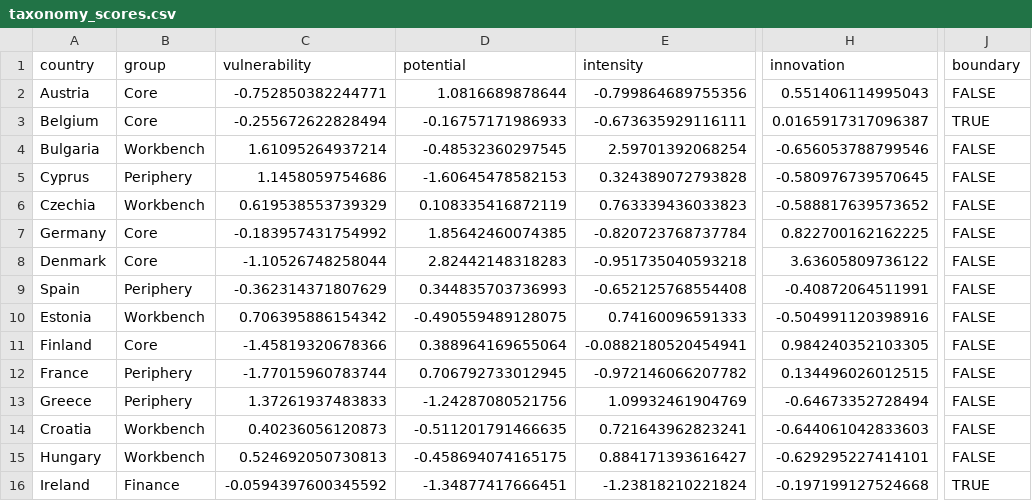
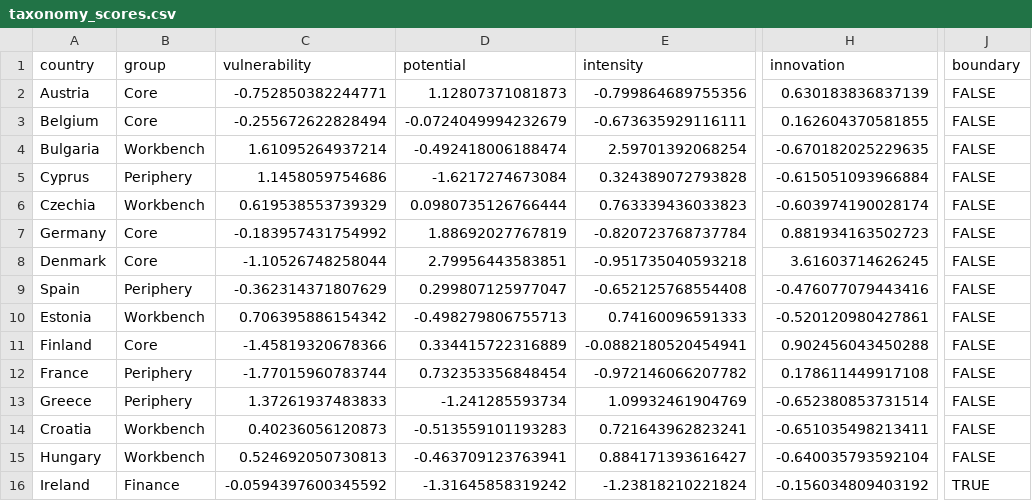
Before and after one commit to graebnerc/ecol-taxonomy, a CSV file: data/tidy/taxonomy_scores.csv, drawn as a sheet; only a part is shown, gaps mark what is left out; the diff covers the shown part only; the diff names each change by its address in the sheet, - before the commit and + after, or states it on an @@ line.

```diff
--- a/data/tidy/taxonomy_scores.csv
+++ b/data/tidy/taxonomy_scores.csv
-D2 (potential): 1.0816689878644
+D2 (potential): 1.12807371081873
-H2 (innovation): 0.551406114995043
+H2 (innovation): 0.630183836837139
-D3 (potential): -0.16757171986933
+D3 (potential): -0.0724049994232679
-H3 (innovation): 0.0165917317096387
+H3 (innovation): 0.162604370581855
-J3 (boundary): TRUE
+J3 (boundary): FALSE
-D4 (potential): -0.48532360297545
+D4 (potential): -0.492418006188474
-H4 (innovation): -0.656053788799546
+H4 (innovation): -0.670182025229635
-D5 (potential): -1.60645478582153
+D5 (potential): -1.6217274673084
-H5 (innovation): -0.580976739570645
+H5 (innovation): -0.615051093966884
-D6 (potential): 0.108335416872119
+D6 (potential): 0.0980735126766444
-H6 (innovation): -0.588817639573652
+H6 (innovation): -0.603974190028174
-D7 (potential): 1.85642460074385
+D7 (potential): 1.88692027767819
-H7 (innovation): 0.822700162162225
+H7 (innovation): 0.881934163502723
-D8 (potential): 2.82442148318283
+D8 (potential): 2.79956443583851
-H8 (innovation): 3.63605809736122
+H8 (innovation): 3.61603714626245
-D9 (potential): 0.344835703736993
+D9 (potential): 0.299807125977047
-H9 (innovation): -0.40872064511991
+H9 (innovation): -0.476077079443416
-D10 (potential): -0.490559489128075
+D10 (potential): -0.498279806755713
-H10 (innovation): -0.504991120398916
+H10 (innovation): -0.520120980427861
-D11 (potential): 0.388964169655064
+D11 (potential): 0.334415722316889
-H11 (innovation): 0.984240352103305
+H11 (innovation): 0.902456043450288
-D12 (potential): 0.706792733012945
+D12 (potential): 0.732353356848454
-H12 (innovation): 0.134496026012515
+H12 (innovation): 0.178611449917108
-D13 (potential): -1.24287080521756
+D13 (potential): -1.241285593734
-H13 (innovation): -0.64673352728494
+H13 (innovation): -0.652380853731514
-D14 (potential): -0.511201791466635
+D14 (potential): -0.513559101193283
-H14 (innovation): -0.644061042833603
+H14 (innovation): -0.651035498213411
-D15 (potential): -0.458694074165175
+D15 (potential): -0.463709123763941
-H15 (innovation): -0.629295227414101
+H15 (innovation): -0.640035793592104
-D16 (potential): -1.34877417666451
+D16 (potential): -1.31645858319242
-H16 (innovation): -0.197199127524668
+H16 (innovation): -0.156034809403192
```
Also changed, not shown: 24 edited cells elsewhere in this file, data/tidy/full_taxonomy_data.csv, data/tidy/patent_options.csv, 28 other files.
